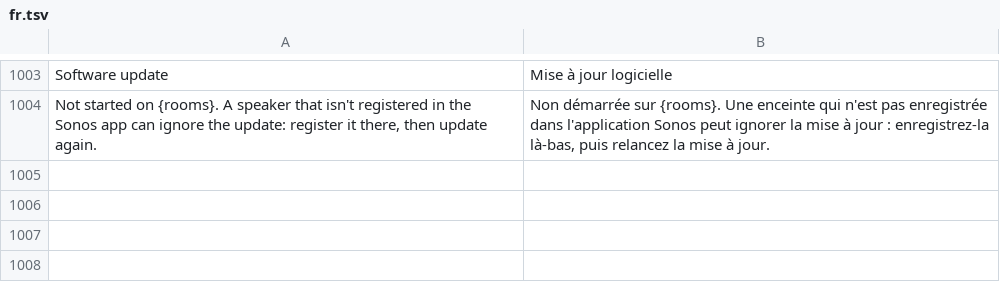
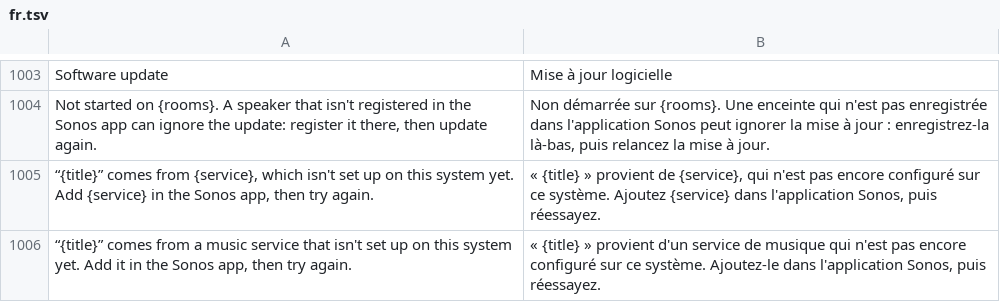
Before and after one commit to ChrispyGee/Roomtone, a TSV file: locales/fr.tsv, drawn as a sheet; only a part is shown, gaps mark what is left out.

```diff
--- a/locales/fr.tsv
+++ b/locales/fr.tsv
@@ -1004 +1004,3 @@ Software update	Mise à jour logicielle
 Not started on {rooms}. A speaker that isn't registered in the Sonos app can ignore the update: register it there, then update again.	Non démarrée sur {rooms}. Une enceinte qui n'est pas enregistrée dans l'application Sonos peut ignorer la mise à jour : enregistrez-la là-bas, puis relancez la mise à jour.
+“{title}” comes from {service}, which isn't set up on this system yet. Add {service} in the Sonos app, then try again.	« {title} » provient de {service}, qui n'est pas encore configuré sur ce système. Ajoutez {service} dans l'application Sonos, puis réessayez.
+“{title}” comes from a music service that isn't set up on this system yet. Add it in the Sonos app, then try again.	« {title} » provient d'un service de musique qui n'est pas encore configuré sur ce système. Ajoutez-le dans l'application Sonos, puis réessayez.
```
Also changed, not shown: locales/de.tsv, locales/es.tsv, 6 other files.
